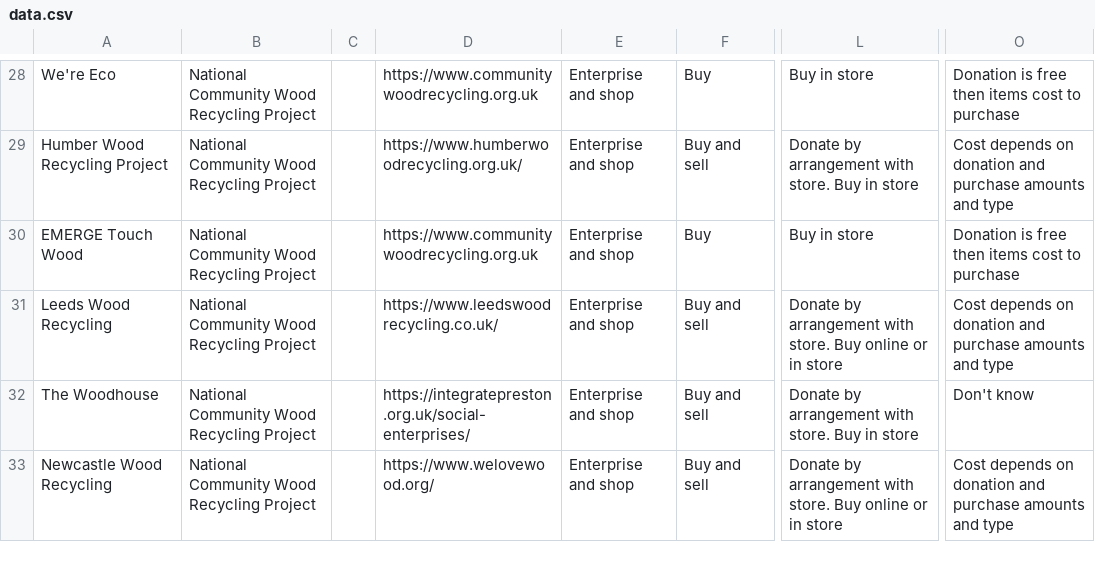
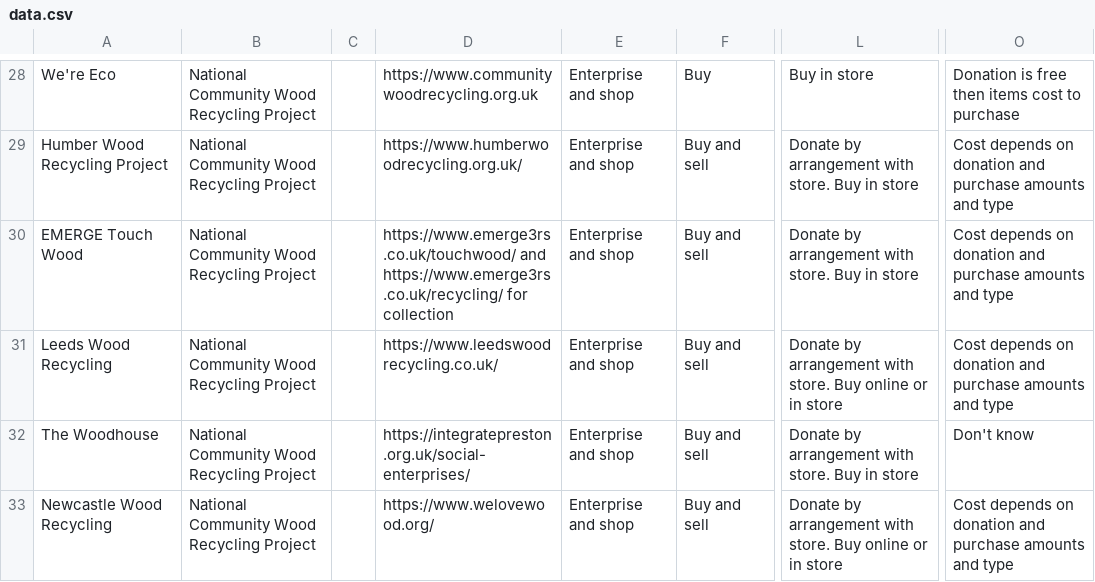
Before and after one commit to SW2893/sustainabilitytool-maps, a CSV file: src/mep/data.csv, drawn as a sheet; only a part is shown, gaps mark what is left out; the diff names each change by its address in the sheet, - before the commit and + after, or states it on an @@ line.

Commit message:
updated emerge wood recycling

```diff
--- a/src/mep/data.csv
+++ b/src/mep/data.csv
-D30: https://www.communitywoodrecycling.org.uk
+D30: https://www.emerge3rs.co.uk/touchwood/ and https://www.emerge3rs.co.uk/recycling/ for collection
-F30: Buy
+F30: Buy and sell
-L30: Buy in store
+L30: Donate by arrangement with store. Buy in store
-O30: Donation is free then items cost to purchase
+O30: Cost depends on donation and purchase amounts and type
```
